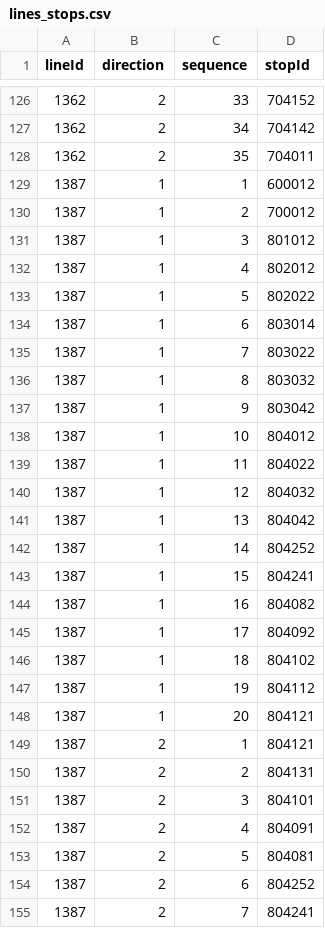
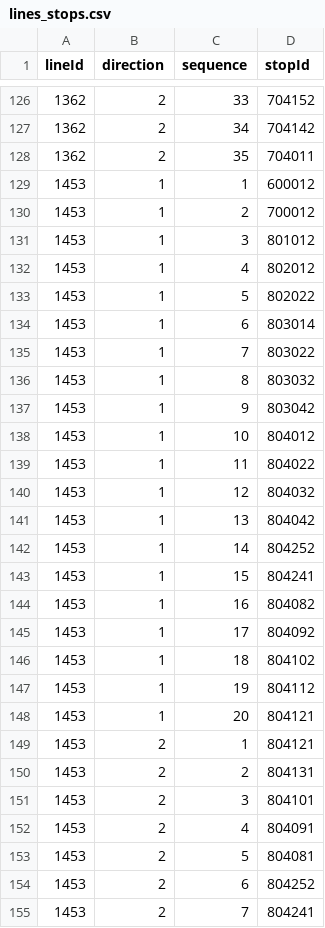
Before and after one commit to openstreetmap-si/bus-routes-osm-lpp, a CSV file: data/lpp/lines_stops.csv, drawn as a sheet; only a part is shown, gaps mark what is left out; the diff covers the shown part only.

```diff
--- a/data/lpp/lines_stops.csv
+++ b/data/lpp/lines_stops.csv
@@ -128,28 +128,28 @@
 1362,2,35,704011
-1387,1,1,600012
-1387,1,2,700012
-1387,1,3,801012
-1387,1,4,802012
-1387,1,5,802022
-1387,1,6,803014
-1387,1,7,803022
-1387,1,8,803032
-1387,1,9,803042
-1387,1,10,804012
-1387,1,11,804022
-1387,1,12,804032
-1387,1,13,804042
-1387,1,14,804252
-1387,1,15,804241
-1387,1,16,804082
-1387,1,17,804092
-1387,1,18,804102
-1387,1,19,804112
-1387,1,20,804121
-1387,2,1,804121
-1387,2,2,804131
-1387,2,3,804101
-1387,2,4,804091
-1387,2,5,804081
-1387,2,6,804252
-1387,2,7,804241
+1453,1,1,600012
+1453,1,2,700012
+1453,1,3,801012
+1453,1,4,802012
+1453,1,5,802022
+1453,1,6,803014
+1453,1,7,803022
+1453,1,8,803032
+1453,1,9,803042
+1453,1,10,804012
+1453,1,11,804022
+1453,1,12,804032
+1453,1,13,804042
+1453,1,14,804252
+1453,1,15,804241
+1453,1,16,804082
+1453,1,17,804092
+1453,1,18,804102
+1453,1,19,804112
+1453,1,20,804121
+1453,2,1,804121
+1453,2,2,804131
+1453,2,3,804101
+1453,2,4,804091
+1453,2,5,804081
+1453,2,6,804252
+1453,2,7,804241
```
Also changed, not shown: 13 edited cells elsewhere in this file, data/lpp/lines.csv, data/lpp/stops.csv.
